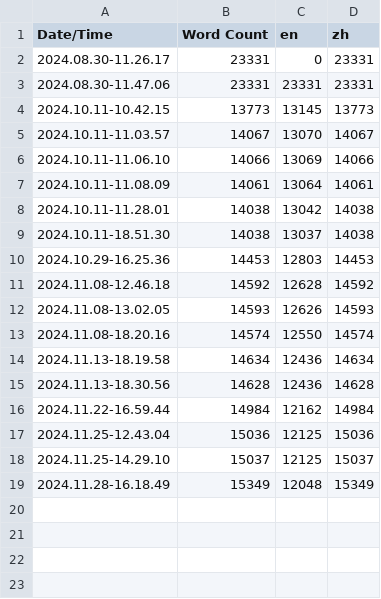
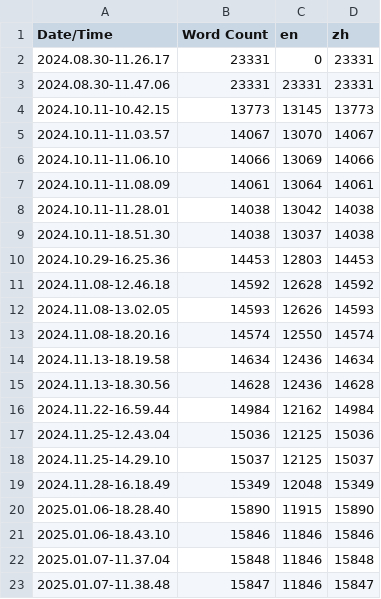
Before and after one commit to Kiritie/DreamWorld, a CSV file: Content/Localization/Game/Game.csv, drawn as a sheet; the diff names each change by its address in the sheet, - before the commit and + after, or states it on an @@ line.

```diff
--- a/Content/Localization/Game/Game.csv
+++ b/Content/Localization/Game/Game.csv
+row 20: 2025.01.06-18.28.40 | 15890 | 11915 | 15890
+row 21: 2025.01.06-18.43.10 | 15846 | 11846 | 15846
+row 22: 2025.01.07-11.37.04 | 15848 | 11846 | 15848
+row 23: 2025.01.07-11.38.48 | 15847 | 11846 | 15847
```
Also changed, not shown: 18 other files.
